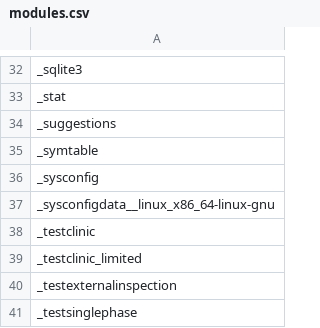
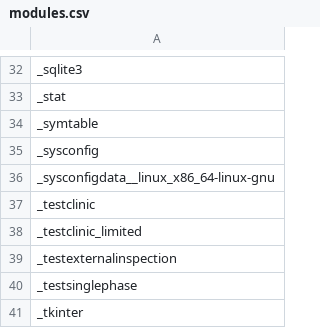
Before and after one commit to RustPython/rustpython.github.io, a CSV file: _data/whats_left/modules.csv, drawn as a sheet; only a part is shown, gaps mark what is left out; the shorter side is filled out with more unchanged rows; the diff names each change by its address in the sheet, - before the commit and + after, or states it on an @@ line.

```diff
--- a/_data/whats_left/modules.csv
+++ b/_data/whats_left/modules.csv
-row 34: _suggestions
```
Also changed, not shown: 2 other files.
